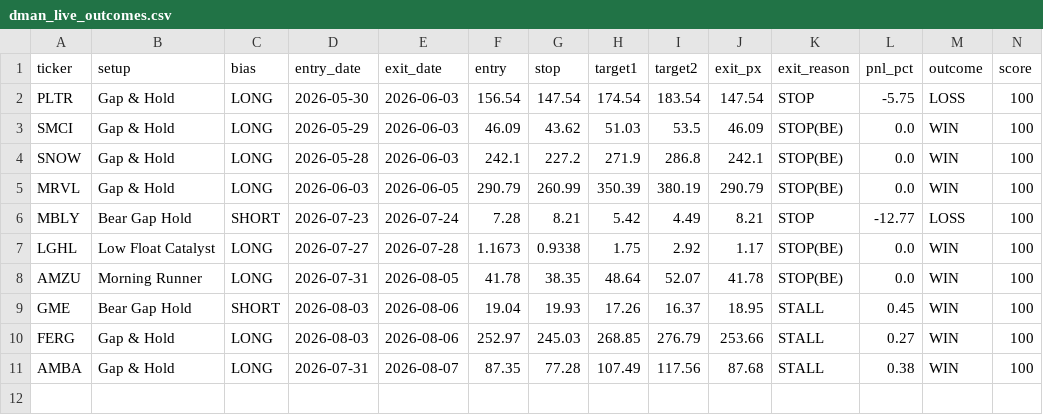
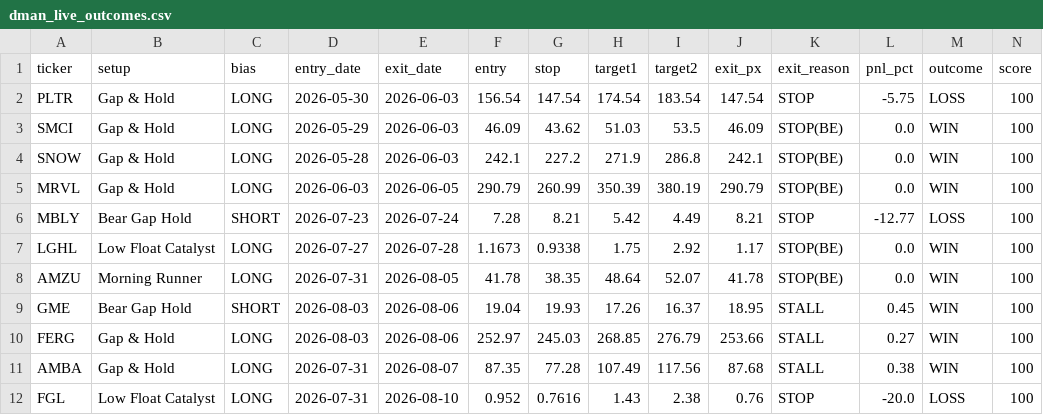
Before and after one commit to tsingh08/dman-algo-, a CSV file: dman_live_outcomes.csv, drawn as a sheet; only a part is shown; rows hold the shown columns only; the diff names each change by its address in the sheet, - before the commit and + after, or states it on an @@ line.

```diff
--- a/dman_live_outcomes.csv
+++ b/dman_live_outcomes.csv
+row 12: FGL | Low Float Catalyst | LONG | 2026-07-31 | 2026-08-10 | 0.952 | 0.7616 | 1.43 | 2.38 | 0.76 | STOP | -20.0 | LOSS | 100
```
Also changed, not shown: 3 other files.
